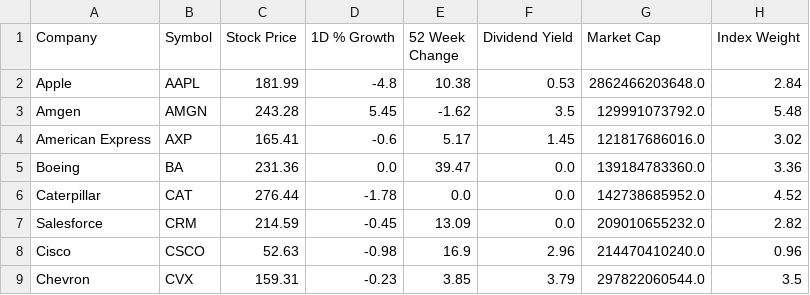
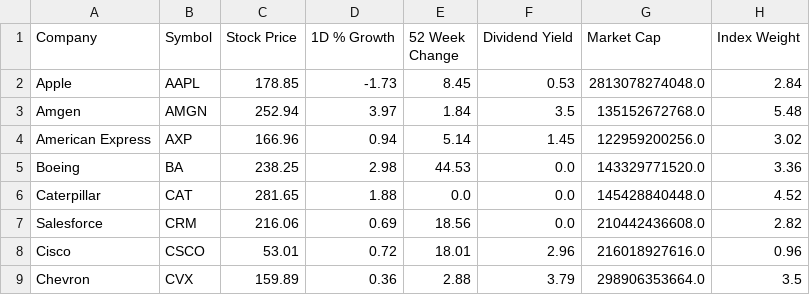
Before and after one commit to Reddimus/DOW30_Tracker, a CSV file: DOW30_database.csv, drawn as a sheet; only a part is shown; the diff covers the shown part only.

Commit message:
Updated csv

```diff
--- a/DOW30_database.csv
+++ b/DOW30_database.csv
@@ -1,9 +1,9 @@
 Company,Symbol,Stock Price,1D % Growth,52 Week Change,Dividend Yield,Market Cap,Index Weight
-Apple,AAPL,181.99,-4.8,10.38,0.53,2862466203648.0,2.84
-Amgen,AMGN,243.28,5.45,-1.62,3.5,129991073792.0,5.48
-American Express,AXP,165.41,-0.6,5.17,1.45,121817686016.0,3.02
-Boeing,BA,231.36,0.0,39.47,0.0,139184783360.0,3.36
-Caterpillar,CAT,276.44,-1.78,0.0,0.0,142738685952.0,4.52
-Salesforce,CRM,214.59,-0.45,13.09,0.0,209010655232.0,2.82
-Cisco,CSCO,52.63,-0.98,16.9,2.96,214470410240.0,0.96
-Chevron,CVX,159.31,-0.23,3.85,3.79,297822060544.0,3.5
+Apple,AAPL,178.85,-1.73,8.45,0.53,2813078274048.0,2.84
+Amgen,AMGN,252.94,3.97,1.84,3.5,135152672768.0,5.48
+American Express,AXP,166.96,0.94,5.14,1.45,122959200256.0,3.02
+Boeing,BA,238.25,2.98,44.53,0.0,143329771520.0,3.36
+Caterpillar,CAT,281.65,1.88,0.0,0.0,145428840448.0,4.52
+Salesforce,CRM,216.06,0.69,18.56,0.0,210442436608.0,2.82
+Cisco,CSCO,53.01,0.72,18.01,2.96,216018927616.0,0.96
+Chevron,CVX,159.89,0.36,2.88,3.79,298906353664.0,3.5
```
Also changed, not shown: 92 edited cells elsewhere in this file.
